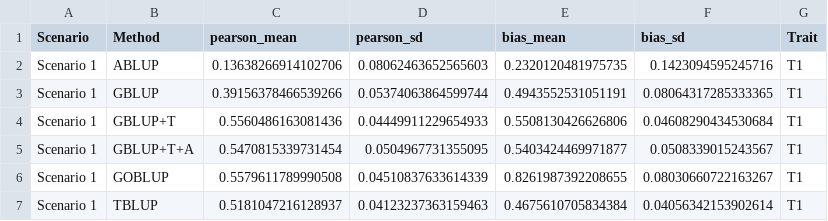
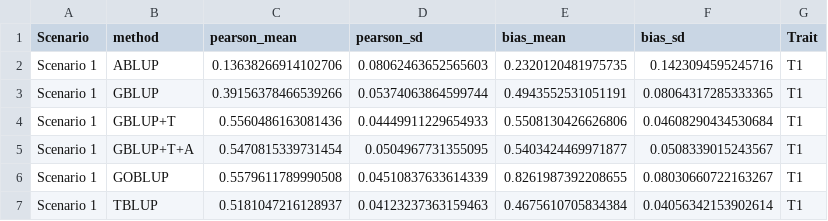
Before and after one commit to CAU-TeamLiuJF/FSBLUP_manuscript, a CSV file: Simulation/results/simulate_final_result.csv, drawn as a sheet; only a part is shown.

```diff
--- a/Simulation/results/simulate_final_result.csv
+++ b/Simulation/results/simulate_final_result.csv
@@ -1,2 +1,2 @@
-Scenario,Method,pearson_mean,pearson_sd,bias_mean,bias_sd,Trait
+Scenario,method,pearson_mean,pearson_sd,bias_mean,bias_sd,Trait
 Scenario 1,ABLUP,0.13638266914102706,0.08062463652565603,0.2320120481975735,0.1423094595245716,T1
```
Also changed, not shown: Pig/results/Prediction_Accuracy.csv, Pig/results/times.csv, 22 other files.
